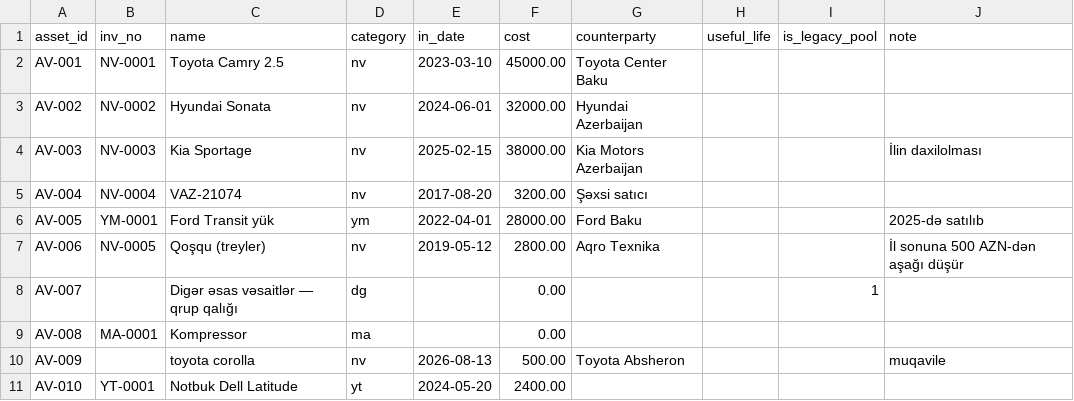
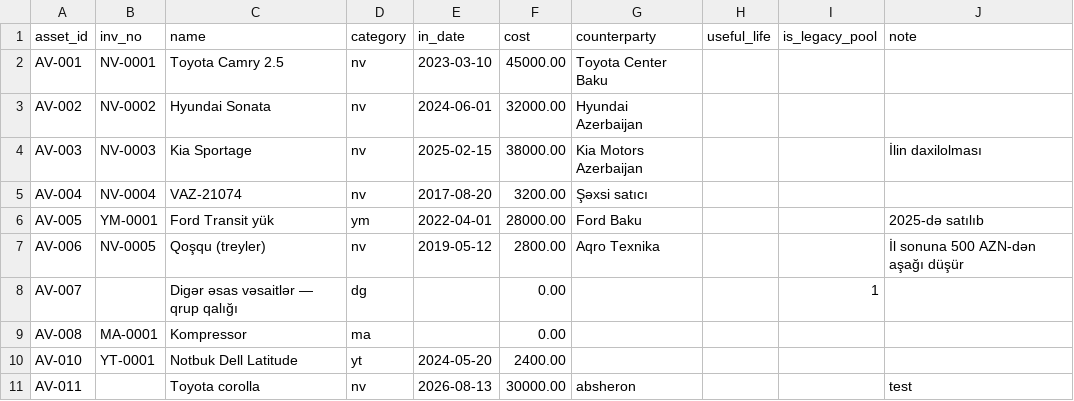
Before and after one commit to zaurww/esas-vesaitler, a TSV file: clients/demo-avto/assets.tsv, drawn as a sheet.

```diff
--- a/clients/demo-avto/assets.tsv
+++ b/clients/demo-avto/assets.tsv
@@ -9,3 +9,3 @@ AV-007		Digər əsas vəsaitlər — qrup qalığı	dg		0.00			1
 AV-008	MA-0001	Kompressor	ma		0.00				
-AV-009		toyota corolla	nv	2026-08-13	500.00	Toyota Absheron			muqavile
 AV-010	YT-0001	Notbuk Dell Latitude	yt	2024-05-20	2400.00				
+AV-011		Toyota corolla	nv	2026-08-13	30000.00	absheron			test
```
Also changed, not shown: clients/demo-avto/changelog.tsv, 8 other files.
